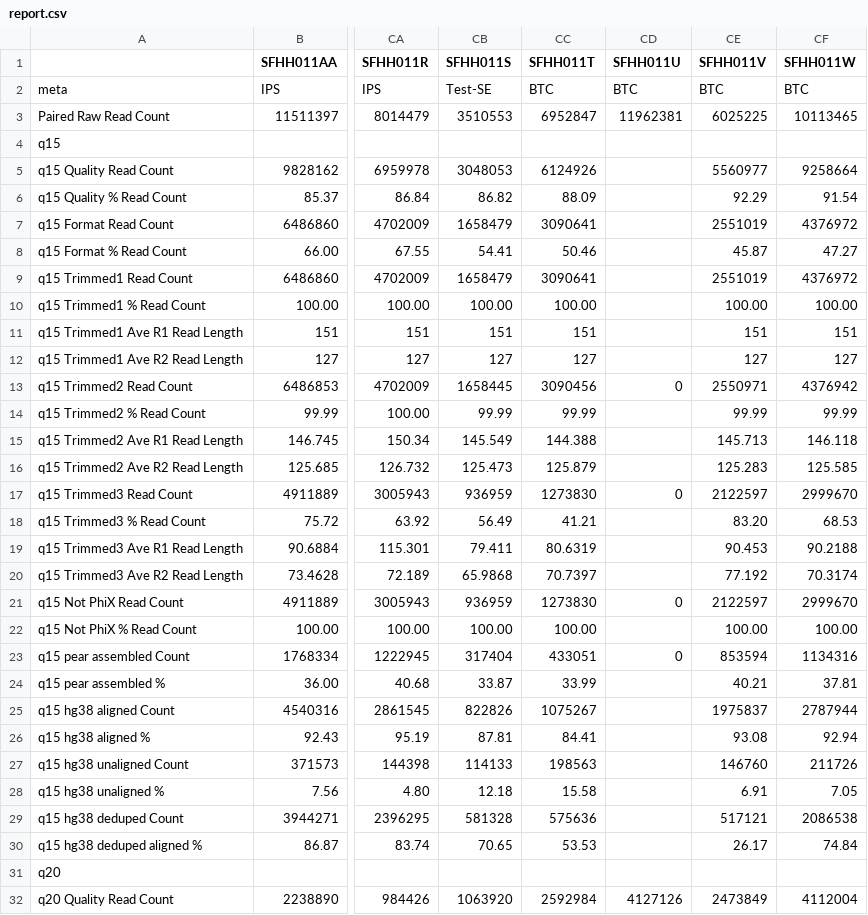
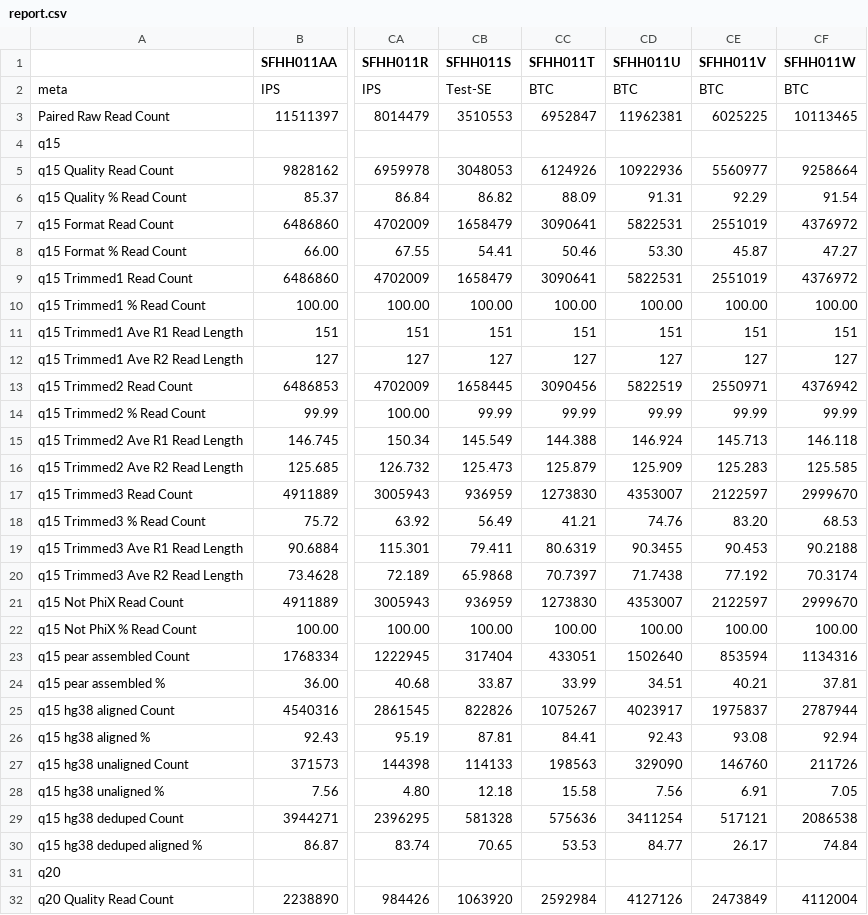
Before and after one commit to ucsffrancislab/genomics, a CSV file: data/20220610-EV/20220831-preprocess/report.csv, drawn as a sheet; only a part is shown, gaps mark what is left out; the diff names each change by its address in the sheet, - before the commit and + after, or states it on an @@ line.

Commit message:
Updated reports

```diff
--- a/data/20220610-EV/20220831-preprocess/report.csv
+++ b/data/20220610-EV/20220831-preprocess/report.csv
-CD5 (SFHH011U): (empty)
+CD5 (SFHH011U): 10922936
-CD6 (SFHH011U): (empty)
+CD6 (SFHH011U): 91.31
-CD7 (SFHH011U): (empty)
+CD7 (SFHH011U): 5822531
-CD8 (SFHH011U): (empty)
+CD8 (SFHH011U): 53.30
-CD9 (SFHH011U): (empty)
+CD9 (SFHH011U): 5822531
-CD10 (SFHH011U): (empty)
+CD10 (SFHH011U): 100.00
-CD11 (SFHH011U): (empty)
+CD11 (SFHH011U): 151
-CD12 (SFHH011U): (empty)
+CD12 (SFHH011U): 127
-CD13 (SFHH011U): 0
+CD13 (SFHH011U): 5822519
-CD14 (SFHH011U): (empty)
+CD14 (SFHH011U): 99.99
-CD15 (SFHH011U): (empty)
+CD15 (SFHH011U): 146.924
-CD16 (SFHH011U): (empty)
+CD16 (SFHH011U): 125.909
-CD17 (SFHH011U): 0
+CD17 (SFHH011U): 4353007
-CD18 (SFHH011U): (empty)
+CD18 (SFHH011U): 74.76
-CD19 (SFHH011U): (empty)
+CD19 (SFHH011U): 90.3455
-CD20 (SFHH011U): (empty)
+CD20 (SFHH011U): 71.7438
-CD21 (SFHH011U): 0
+CD21 (SFHH011U): 4353007
-CD22 (SFHH011U): (empty)
+CD22 (SFHH011U): 100.00
-CD23 (SFHH011U): 0
+CD23 (SFHH011U): 1502640
-CD24 (SFHH011U): (empty)
+CD24 (SFHH011U): 34.51
-CD25 (SFHH011U): (empty)
+CD25 (SFHH011U): 4023917
-CD26 (SFHH011U): (empty)
+CD26 (SFHH011U): 92.43
-CD27 (SFHH011U): (empty)
+CD27 (SFHH011U): 329090
-CD28 (SFHH011U): (empty)
+CD28 (SFHH011U): 7.56
-CD29 (SFHH011U): (empty)
+CD29 (SFHH011U): 3411254
-CD30 (SFHH011U): (empty)
+CD30 (SFHH011U): 84.77
```
Also changed, not shown: 1 other file.
